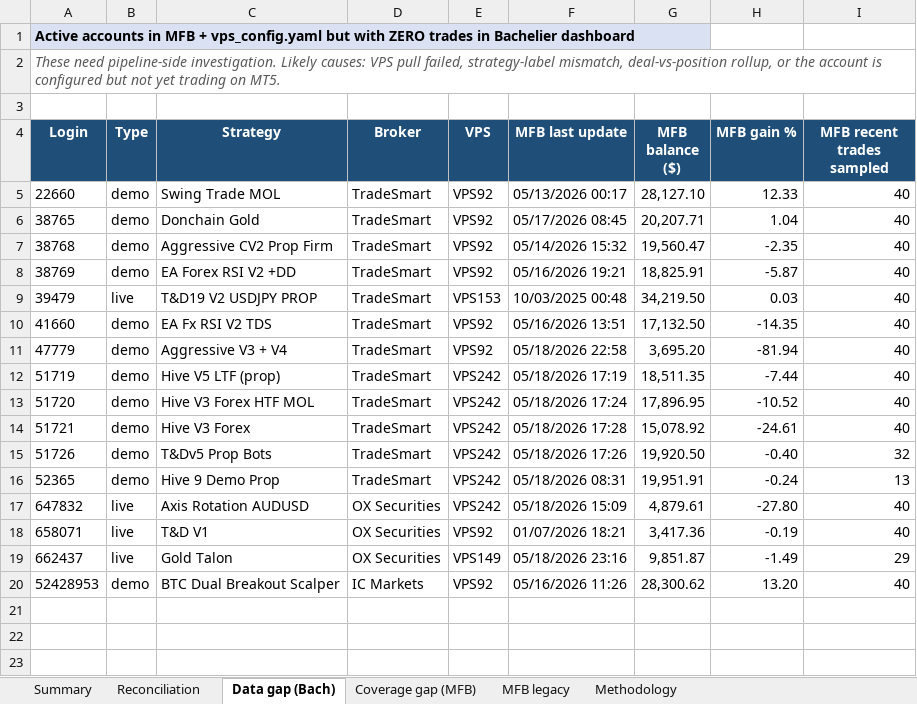
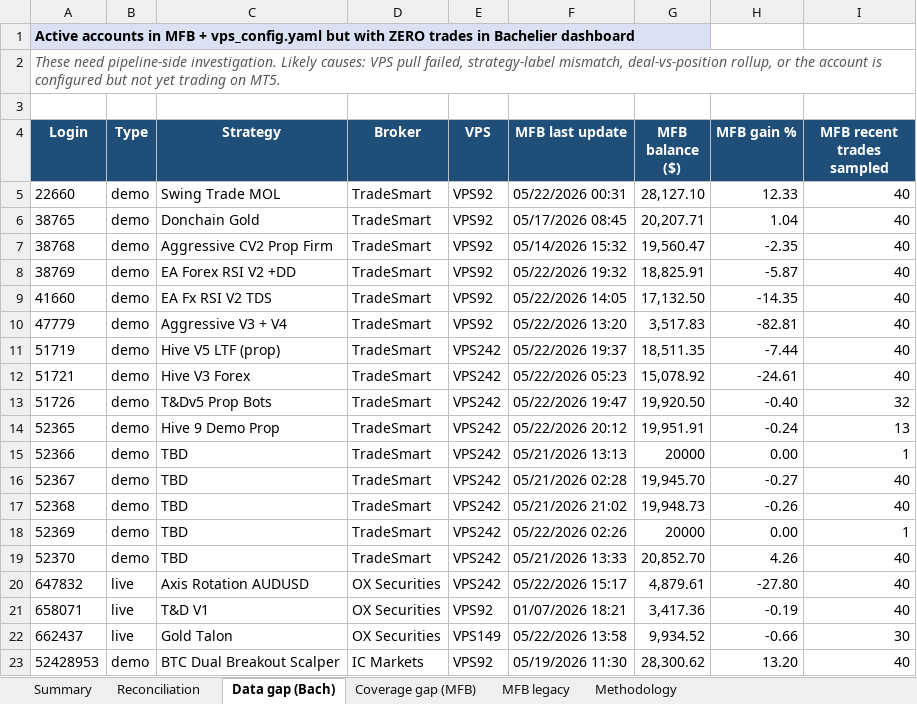
Before and after one commit to TheCryptocrat/bachelier-dashboards, an Excel workbook: MFB_Bachelier_Reconciliation_latest.xlsx, sheet Data gap (Bach), drawn as a sheet; values as stored, in another font and other column widths than the file's, no borders; removed rows and columns are numbered as before the commit, all else as after; the diff names each change by its address in the sheet, - before the commit and + after, or states it on an @@ line.

```diff
--- a/MFB_Bachelier_Reconciliation_latest.xlsx (sheet Data gap (Bach))
+++ b/MFB_Bachelier_Reconciliation_latest.xlsx (sheet Data gap (Bach))
-F5 (MFB last update): 05/13/2026 00:17
+F5 (MFB last update): 05/22/2026 00:31
-F8 (MFB last update): 05/16/2026 19:21
+F8 (MFB last update): 05/22/2026 19:32
-row 9: 39479 | live | T&D19 V2 USDJPY PROP | TradeSmart | VPS153 | 10/03/2025 00:48 | 34,219.50 | 0.03 | 40
-F9 (MFB last update): 05/16/2026 13:51
+F9 (MFB last update): 05/22/2026 14:05
-F10 (MFB last update): 05/18/2026 22:58
+F10 (MFB last update): 05/22/2026 13:20
-G10 (MFB balance ($)): 3,695.20
+G10 (MFB balance ($)): 3,517.83
-H10 (MFB gain %): -81.94
+H10 (MFB gain %): -82.81
-F11 (MFB last update): 05/18/2026 17:19
+F11 (MFB last update): 05/22/2026 19:37
-row 13: 51720 | demo | Hive V3 Forex HTF MOL | TradeSmart | VPS242 | 05/18/2026 17:24 | 17,896.95 | -10.52 | 40
-F12 (MFB last update): 05/18/2026 17:28
+F12 (MFB last update): 05/22/2026 05:23
-F13 (MFB last update): 05/18/2026 17:26
+F13 (MFB last update): 05/22/2026 19:47
-F14 (MFB last update): 05/18/2026 08:31
+F14 (MFB last update): 05/22/2026 20:12
+row 15: 52366 | demo | TBD | TradeSmart | VPS242 | 05/21/2026 13:13 | 20000 | 0.00 | 1
+row 16: 52367 | demo | TBD | TradeSmart | VPS242 | 05/21/2026 02:28 | 19,945.70 | -0.27 | 40
+row 17: 52368 | demo | TBD | TradeSmart | VPS242 | 05/21/2026 21:02 | 19,948.73 | -0.26 | 40
+row 18: 52369 | demo | TBD | TradeSmart | VPS242 | 05/22/2026 02:26 | 20000 | 0.00 | 1
+row 19: 52370 | demo | TBD | TradeSmart | VPS242 | 05/21/2026 13:33 | 20,852.70 | 4.26 | 40
-F20 (MFB last update): 05/18/2026 15:09
+F20 (MFB last update): 05/22/2026 15:17
-F22 (MFB last update): 05/18/2026 23:16
+F22 (MFB last update): 05/22/2026 13:58
-G22 (MFB balance ($)): 9,851.87
+G22 (MFB balance ($)): 9,934.52
-H22 (MFB gain %): -1.49
+H22 (MFB gain %): -0.66
-I22 (MFB recent trades sampled): 29
+I22 (MFB recent trades sampled): 30
-F23 (MFB last update): 05/16/2026 11:26
+F23 (MFB last update): 05/19/2026 11:30
```
Also changed, not shown: sheet Reconciliation, sheet Coverage gap (MFB), sheet MFB legacy, sheet Summary, 4 other files.
